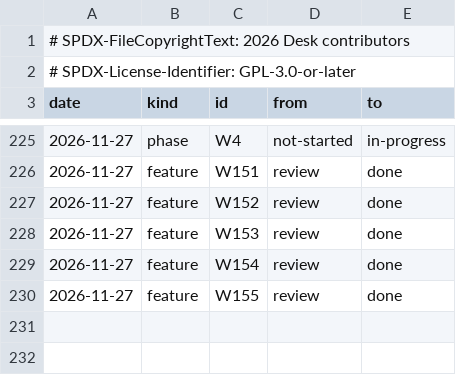
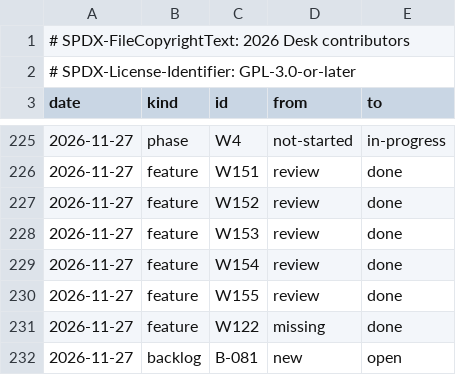
Before and after one commit to brahm/desk, a TSV file: docs/dashboard/changes.tsv, drawn as a sheet; only a part is shown, gaps mark what is left out; the diff names each change by its address in the sheet, - before the commit and + after, or states it on an @@ line.

```diff
--- a/docs/dashboard/changes.tsv
+++ b/docs/dashboard/changes.tsv
+row 231: 2026-11-27 | feature | W122 | missing | done
+row 232: 2026-11-27 | backlog | B-081 | new | open
```
Also changed, not shown: corpus/inventory/writer.tsv, docs/dashboard/history.tsv, 27 other files.
